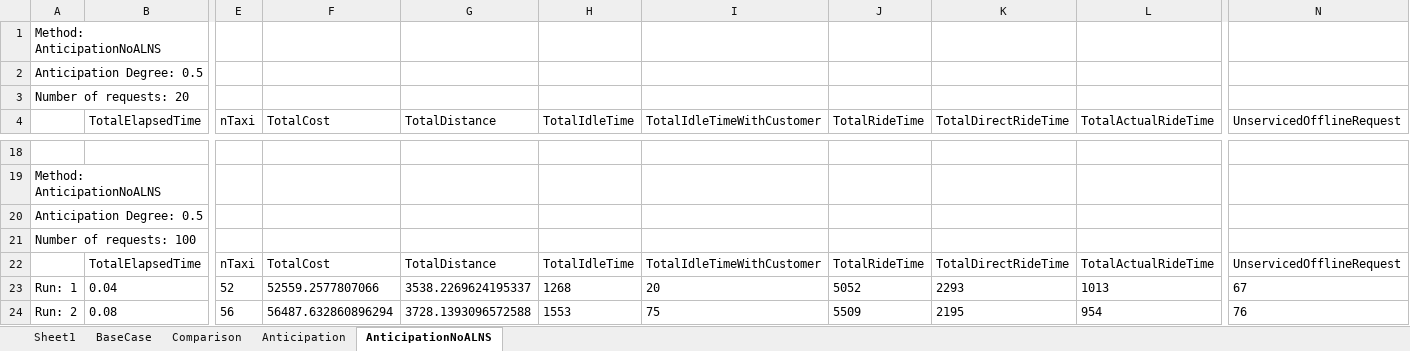
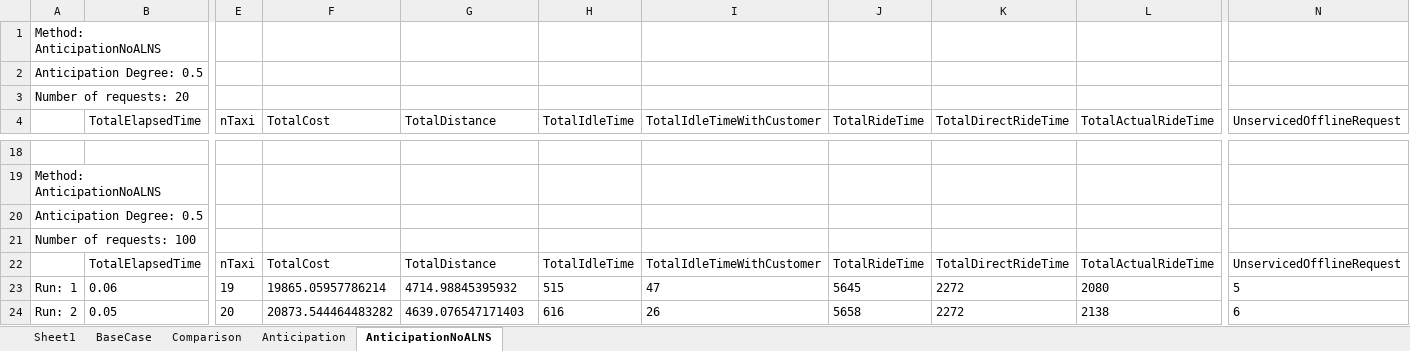
Before and after one commit to JasmineRolin/MasterThesis, an Excel workbook: example.xlsx, sheet AnticipationNoALNS, drawn as a sheet; only a part is shown, gaps mark what is left out; values as stored, in another font and other column widths than the file's, no borders; the diff covers the shown part only; the diff names each change by its address in the sheet, - before the commit and + after, or states it on an @@ line.

Commit message:
Submit all at the same time

```diff
--- a/example.xlsx (sheet AnticipationNoALNS)
+++ b/example.xlsx (sheet AnticipationNoALNS)
-B23 (TotalElapsedTime): 0.04
+B23 (TotalElapsedTime): 0.06
-E23 (nTaxi): 52
+E23 (nTaxi): 19
-F23 (TotalCost): 52559.2577807066
+F23 (TotalCost): 19865.05957786214
-G23 (TotalDistance): 3538.2269624195337
+G23 (TotalDistance): 4714.98845395932
-H23 (TotalIdleTime): 1268
+H23 (TotalIdleTime): 515
-I23 (TotalIdleTimeWithCustomer): 20
+I23 (TotalIdleTimeWithCustomer): 47
-J23 (TotalRideTime): 5052
+J23 (TotalRideTime): 5645
-K23 (TotalDirectRideTime): 2293
+K23 (TotalDirectRideTime): 2272
-L23 (TotalActualRideTime): 1013
+L23 (TotalActualRideTime): 2080
-N23 (UnservicedOfflineRequest): 67
+N23 (UnservicedOfflineRequest): 5
-B24 (TotalElapsedTime): 0.08
+B24 (TotalElapsedTime): 0.05
-E24 (nTaxi): 56
+E24 (nTaxi): 20
-F24 (TotalCost): 56487.632860896294
+F24 (TotalCost): 20873.544464483282
-G24 (TotalDistance): 3728.1393096572588
+G24 (TotalDistance): 4639.076547171403
-H24 (TotalIdleTime): 1553
+H24 (TotalIdleTime): 616
-I24 (TotalIdleTimeWithCustomer): 75
+I24 (TotalIdleTimeWithCustomer): 26
-J24 (TotalRideTime): 5509
+J24 (TotalRideTime): 5658
-K24 (TotalDirectRideTime): 2195
+K24 (TotalDirectRideTime): 2272
-L24 (TotalActualRideTime): 954
+L24 (TotalActualRideTime): 2138
-N24 (UnservicedOfflineRequest): 76
+N24 (UnservicedOfflineRequest): 6
```
Also changed, not shown: 21 added rows, 11 removed rows and 122 edited cells elsewhere in this sheet, sheet Anticipation, sheet BaseCase, sheet Comparison, 13 other files.
